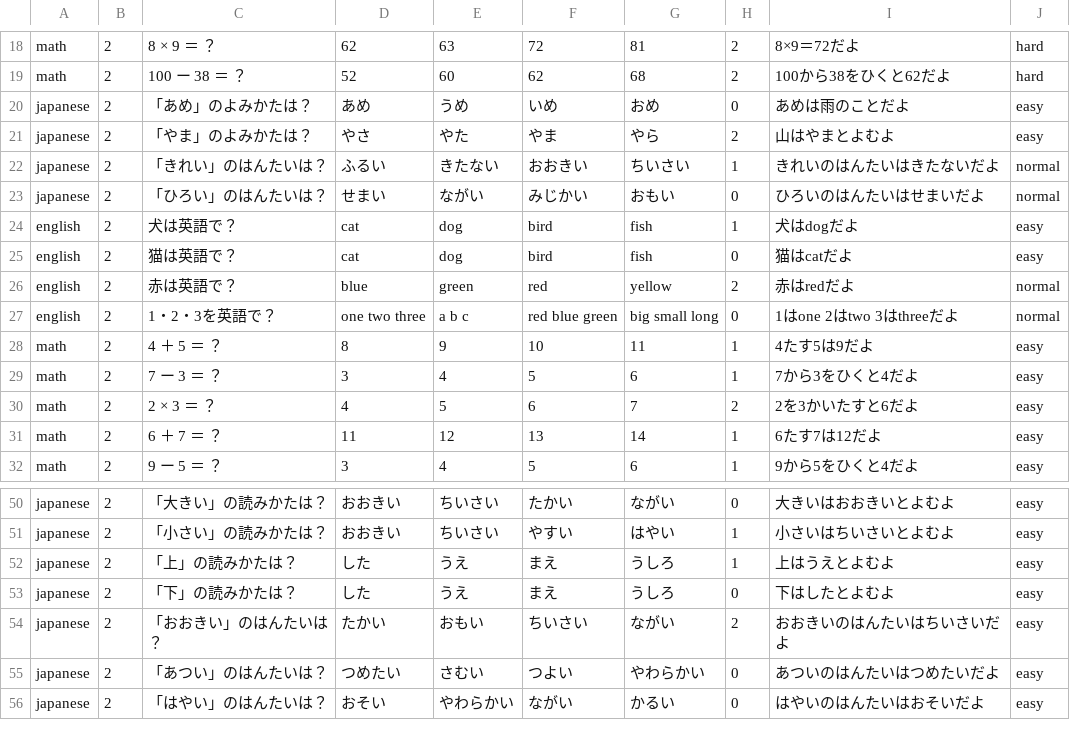
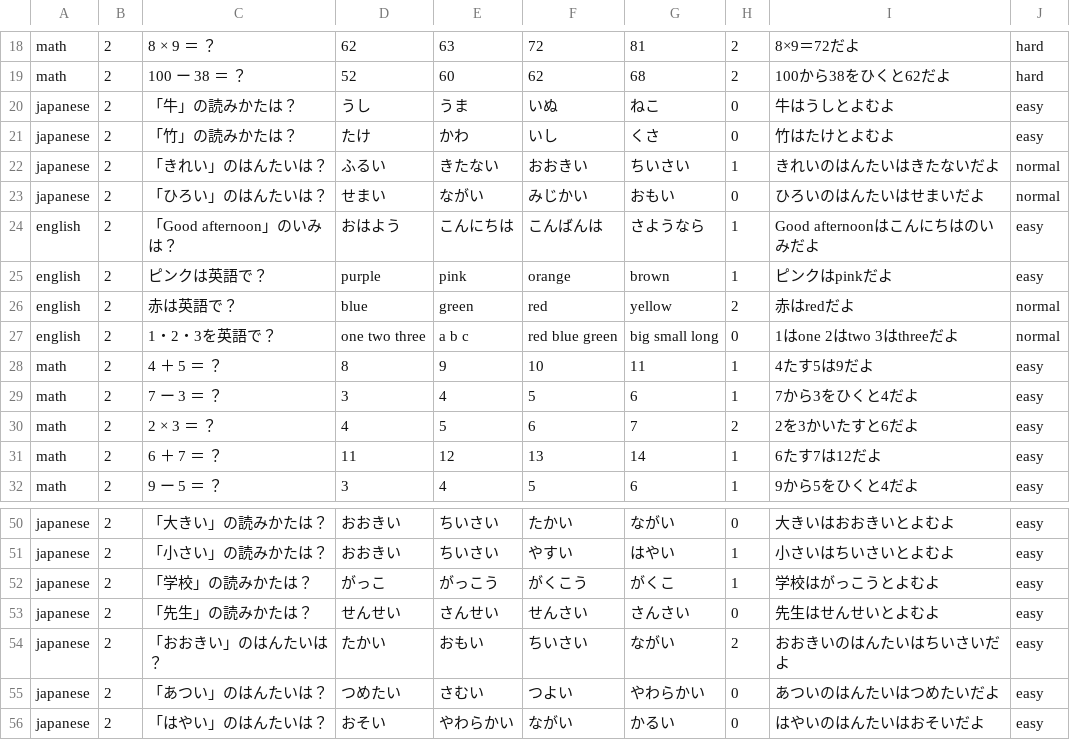
Before and after one commit to IchiShio/minecraft-learning-3d, a CSV file: questions.csv, drawn as a sheet; only a part is shown, gaps mark what is left out; removed rows and columns are numbered as before the commit, all else as after; the diff names each change by its address in the sheet, - before the commit and + after, or states it on an @@ line.

```diff
--- a/questions.csv
+++ b/questions.csv
-row 20: japanese | 2 | 「あめ」のよみかたは？ | あめ | うめ | いめ | おめ | 0 | あめは雨のことだよ | easy
-row 21: japanese | 2 | 「やま」のよみかたは？ | やさ | やた | やま | やら | 2 | 山はやまとよむよ | easy
+row 20: japanese | 2 | 「牛」の読みかたは？ | うし | うま | いぬ | ねこ | 0 | 牛はうしとよむよ | easy
+row 21: japanese | 2 | 「竹」の読みかたは？ | たけ | かわ | いし | くさ | 0 | 竹はたけとよむよ | easy
-row 24: english | 2 | 犬は英語で？ | cat | dog | bird | fish | 1 | 犬はdogだよ | easy
-row 25: english | 2 | 猫は英語で？ | cat | dog | bird | fish | 0 | 猫はcatだよ | easy
+row 24: english | 2 | 「Good afternoon」のいみは？ | おはよう | こんにちは | こんばんは | さようなら | 1 | Good afternoonはこんにちはのいみだよ | easy
+row 25: english | 2 | ピンクは英語で？ | purple | pink | orange | brown | 1 | ピンクはpinkだよ | easy
-row 52: japanese | 2 | 「上」の読みかたは？ | した | うえ | まえ | うしろ | 1 | 上はうえとよむよ | easy
-row 53: japanese | 2 | 「下」の読みかたは？ | した | うえ | まえ | うしろ | 0 | 下はしたとよむよ | easy
+row 52: japanese | 2 | 「学校」の読みかたは？ | がっこ | がっこう | がくこう | がくこ | 1 | 学校はがっこうとよむよ | easy
+row 53: japanese | 2 | 「先生」の読みかたは？ | せんせい | さんせい | せんさい | さんさい | 0 | 先生はせんせいとよむよ | easy
```
Also changed, not shown: 2 other files.
